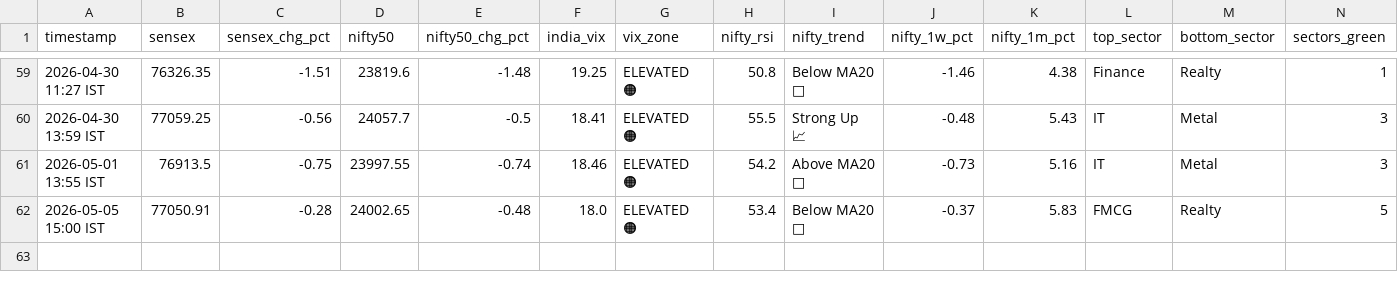
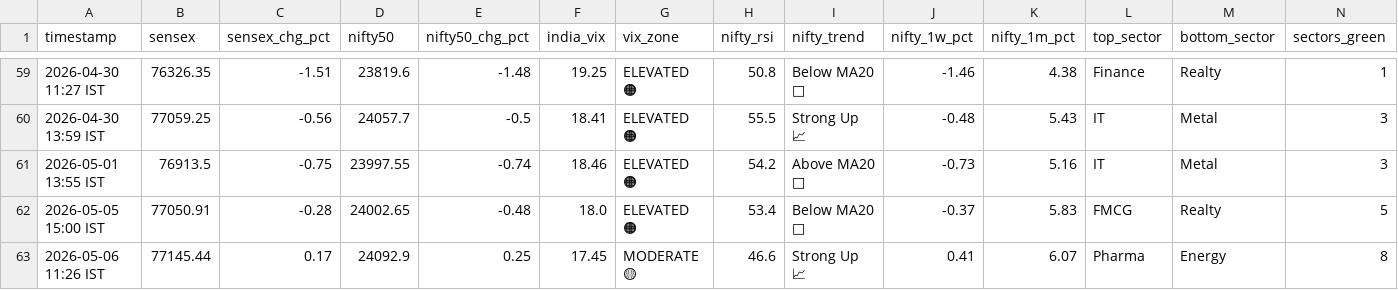
Before and after one commit to tester2021test/market_tracker, a CSV file: data/market_history.csv, drawn as a sheet; only a part is shown, gaps mark what is left out; rows hold the shown columns only; the diff names each change by its address in the sheet, - before the commit and + after, or states it on an @@ line.

```diff
--- a/data/market_history.csv
+++ b/data/market_history.csv
+row 63: 2026-05-06 11:26 IST | 77145.44 | 0.17 | 24092.9 | 0.25 | 17.45 | MODERATE 🟡 | 46.6 | Strong Up 📈 | 0.41 | 6.07 | Pharma | Energy | 8
```
